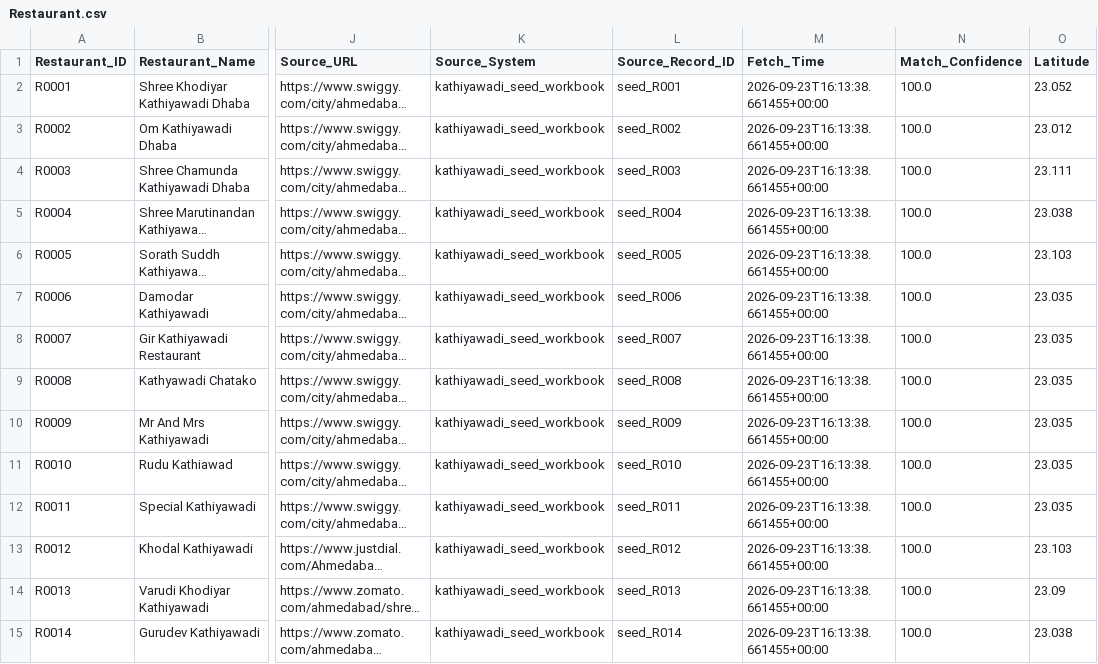
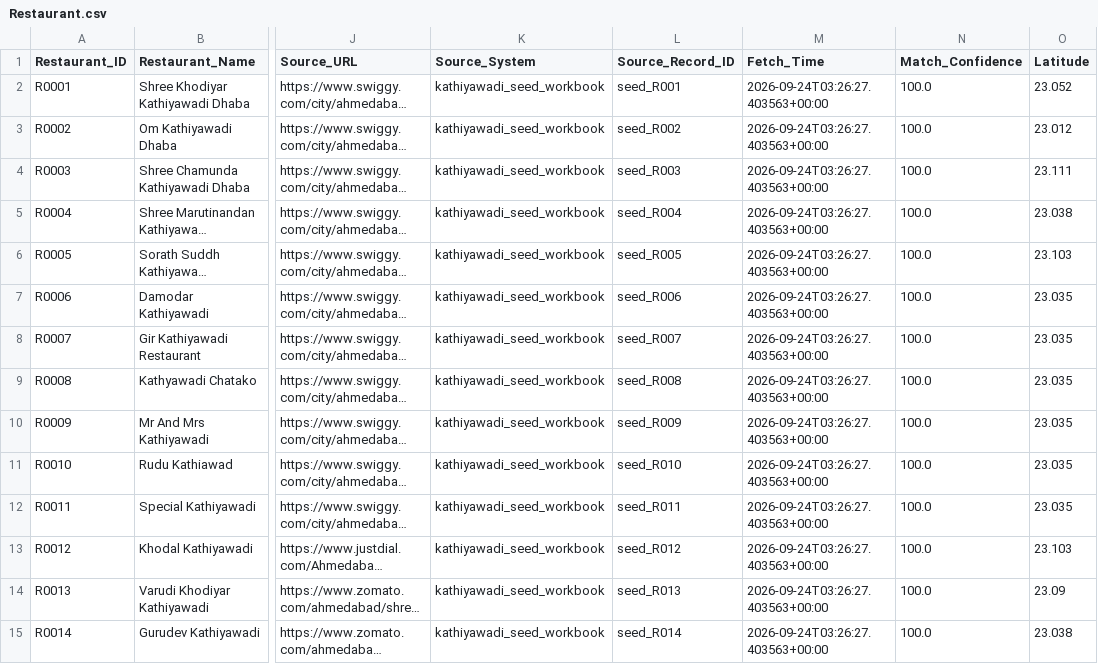
Before and after one commit to trambak001/data_restarant, a CSV file: data/curated/latest/Restaurant.csv, drawn as a sheet; only a part is shown, gaps mark what is left out; long unchanged cells end in …; the diff covers the shown part only; the diff names each change by its address in the sheet, - before the commit and + after, or states it on an @@ line.

```diff
--- a/data/curated/latest/Restaurant.csv
+++ b/data/curated/latest/Restaurant.csv
-M2:M15 (Fetch_Time): 2026-09-23T16:13:38.661455+00:00
+M2:M15 (Fetch_Time): 2026-09-24T03:26:27.403563+00:00
```
Also changed, not shown: 26 edited cells elsewhere in this file, data/curated/latest/Fact_Menu_Price.csv, data/monitoring/refresh_metrics.csv, 3 other files.
